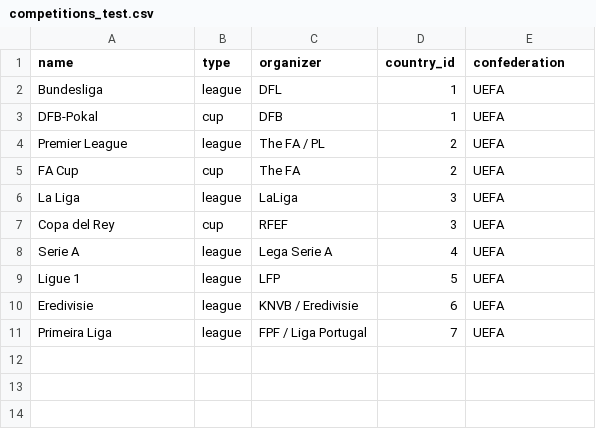
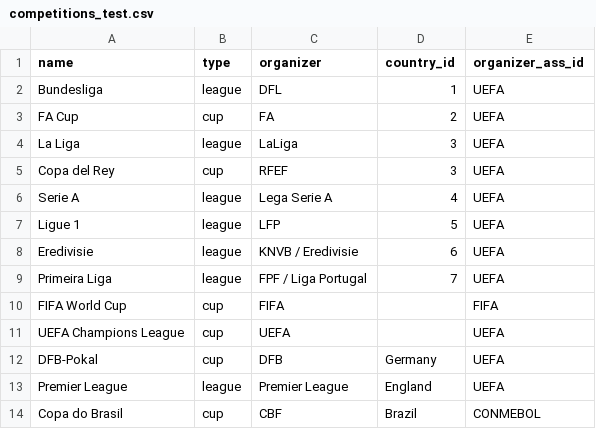
Before and after one commit to mouxlas21/football-db, a CSV file: data/competitions_test.csv, drawn as a sheet.

```diff
--- a/data/competitions_test.csv
+++ b/data/competitions_test.csv
@@ -1,6 +1,4 @@
-name,type,organizer,country_id,confederation
+name,type,organizer,country_id,organizer_ass_id
 Bundesliga,league,DFL,1,UEFA
-DFB-Pokal,cup,DFB,1,UEFA
-Premier League,league,The FA / PL,2,UEFA
-FA Cup,cup,The FA,2,UEFA
+FA Cup,cup,FA,2,UEFA
 La Liga,league,LaLiga,3,UEFA
@@ -11 +9,6 @@ Eredivisie,league,KNVB / Eredivisie,6,UEFA
 Primeira Liga,league,FPF / Liga Portugal,7,UEFA
+FIFA World Cup,cup,FIFA,,FIFA
+UEFA Champions League,cup,UEFA,,UEFA
+DFB-Pokal,cup,DFB,Germany,UEFA
+Premier League,league,Premier League,England,UEFA
+Copa do Brasil,cup,CBF,Brazil,CONMEBOL
```
Also changed, not shown: data/associations.csv, data/clubs_test.csv, 32 other files.
